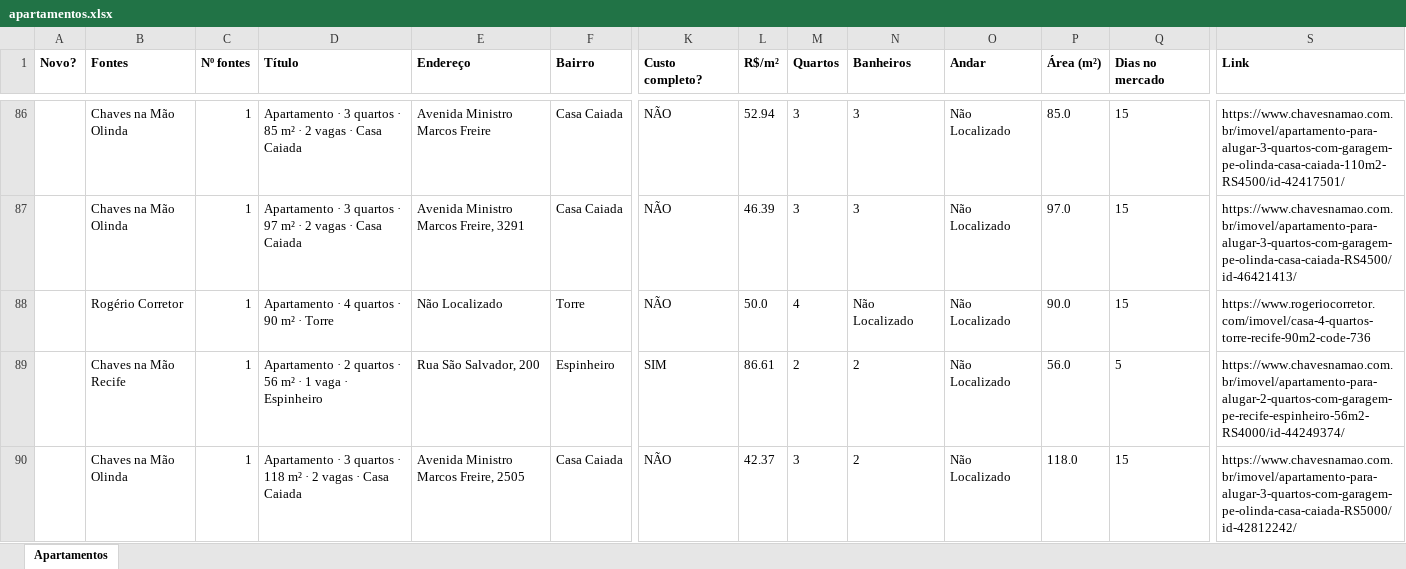
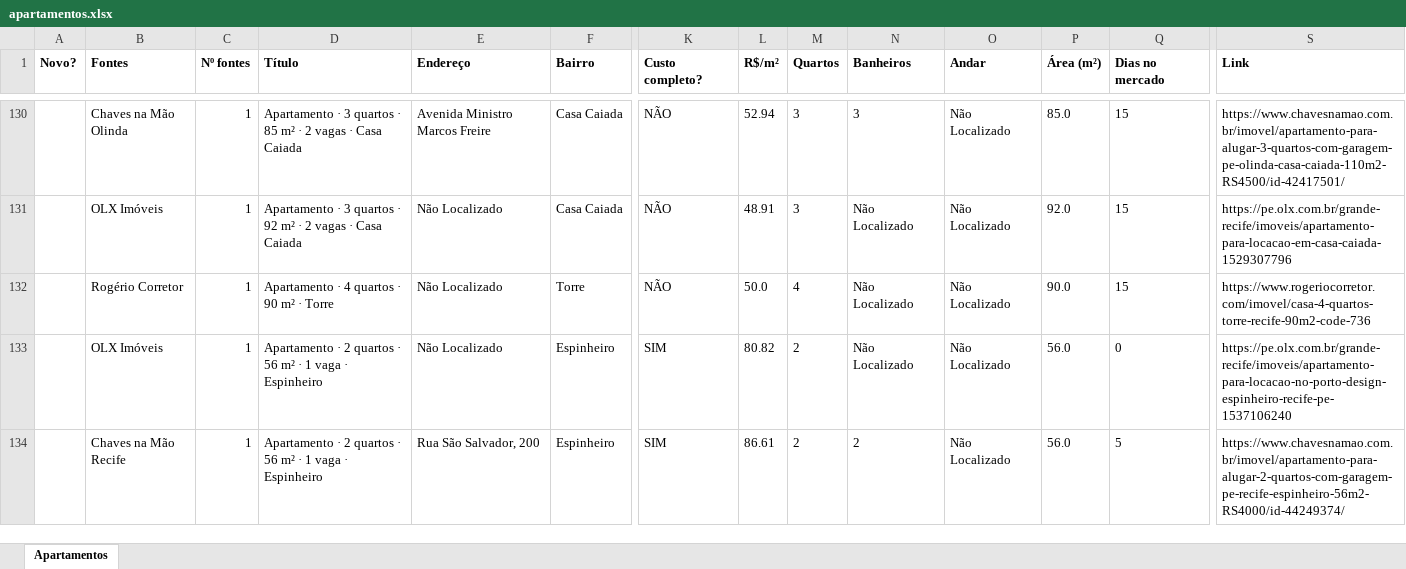
Before and after one commit to jlfig13/busca-imovel, an Excel workbook: saida/apartamentos.xlsx, sheet Apartamentos, drawn as a sheet; only a part is shown, gaps mark what is left out; values as stored, in another font and other column widths than the file's, no borders; removed rows and columns are numbered as before the commit, all else as after; rows hold the shown columns only; the diff covers the shown part only; the diff names each change by its address in the sheet, - before the commit and + after, or states it on an @@ line.

```diff
--- a/saida/apartamentos.xlsx (sheet Apartamentos)
+++ b/saida/apartamentos.xlsx (sheet Apartamentos)
-B131 (Fontes): Chaves na Mão Olinda
+B131 (Fontes): OLX Imóveis
-D131 (Título): …quartos · 97 m² ·…
+D131 (Título): …quartos · 92 m² ·…
-E131 (Endereço): Avenida Ministro Marcos Freire, 3291
+E131 (Endereço): Não Localizado
-L131 (R$/m²): 46.39
+L131 (R$/m²): 48.91
-N131 (Banheiros): 3
+N131 (Banheiros): Não Localizado
-P131 (Área (m²)): 97.0
+P131 (Área (m²)): 92.0
-S131 (Link): https://www.chavesnamao.com.br/imovel/apartamento-para-alugar-3-quartos-com-garagem-pe-olinda-casa-caiada-RS4500/id-46421413/
+S131 (Link): https://pe.olx.com.br/grande-recife/imoveis/apartamento-para-locacao-em-casa-caiada-1529307796
+row 133:  | OLX Imóveis | 1 | Apartamento · 2 quartos · 56 m² · 1 vaga · Espinheiro | Não Localizado | Espinheiro | SIM | 80.82 | 2 | Não Localizado | Não Localizado | 56.0 | 0 | https://pe.olx.com.br/grande-recife/imoveis/apartamento-para-locacao-no-porto-design-espinheiro-recife-pe-1537106240
-row 90:  | Chaves na Mão Olinda | 1 | Apartamento · 3 quartos · 118 m² · 2 vagas · Casa Caiada | Avenida Ministro Marcos Freire, 2505 | Casa Caiada | NÃO | 42.37 | 3 | 2 | Não Localizado | 118.0 | 15 | https://www.chavesnamao.com.br/imovel/apartamento-para-alugar-3-quartos-com-garagem-pe-olinda-casa-caiada-RS5000/id-42812242/
```
Also changed, not shown: 51 added rows, 4 removed rows and 99 edited cells elsewhere in this sheet, 1 other file.
